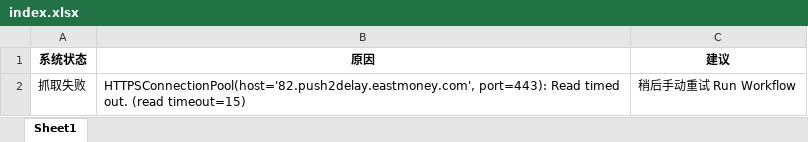
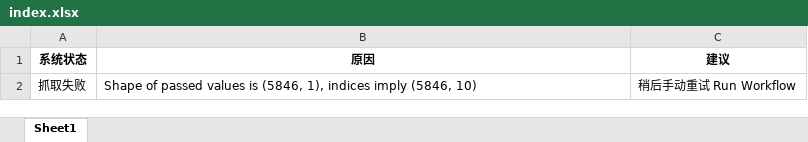
Before and after one commit to jimchen80/A-Stock-Robot, an Excel workbook: index.xlsx, sheet Sheet1, drawn as a sheet; values as stored, in another font and other column widths than the file's, no borders; the diff names each change by its address in the sheet, - before the commit and + after, or states it on an @@ line.

```diff
--- a/index.xlsx (sheet Sheet1)
+++ b/index.xlsx (sheet Sheet1)
-B2 (原因): HTTPSConnectionPool(host='82.push2delay.eastmoney.com', port=443): Read timed out. (read timeout=15)
+B2 (原因): Shape of passed values is (5846, 1), indices imply (5846, 10)
```
